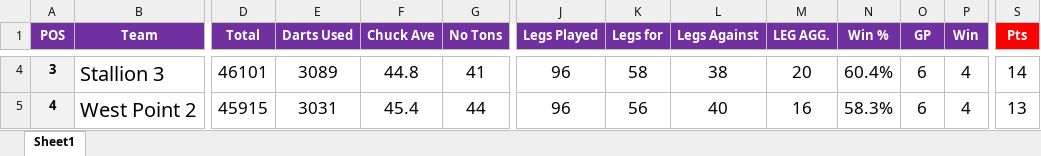
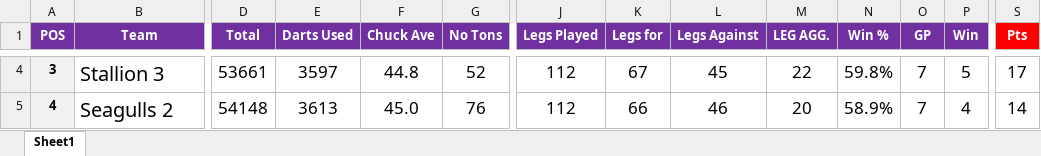
Before and after one commit to jakes007/ODA, an Excel workbook: import-files/Lower Placement Logs.xlsx, sheet Sheet1, drawn as a sheet; only a part is shown, gaps mark what is left out; values as stored, in another font and other column widths than the file's, no borders; the diff covers the shown part only; the diff names each change by its address in the sheet, - before the commit and + after, or states it on an @@ line.

```diff
--- a/import-files/Lower Placement Logs.xlsx (sheet Sheet1)
+++ b/import-files/Lower Placement Logs.xlsx (sheet Sheet1)
-D4 (Total): 46101
+D4 (Total): 53661
-E4 (Darts Used): 3089
+E4 (Darts Used): 3597
-G4 (No Tons): 41
+G4 (No Tons): 52
-J4:J5 (Legs Played): 96
+J4:J5 (Legs Played): 112
-K4 (Legs for): 58
+K4 (Legs for): 67
-L4 (Legs Against): 38
+L4 (Legs Against): 45
-M4 (LEG AGG.): 20
+M4 (LEG AGG.): 22
-N4 (Win %): 60.4%
+N4 (Win %): 59.8%
-O4:O5 (GP): 6
+O4:O5 (GP): 7
-P4 (Win): 4
+P4 (Win): 5
-S4 (Pts): 14
+S4 (Pts): 17
-B5 (Team): West Point 2
+B5 (Team): Seagulls 2
-D5 (Total): 45915
+D5 (Total): 54148
-E5 (Darts Used): 3031
+E5 (Darts Used): 3613
-F5 (Chuck Ave): 45.4
+F5 (Chuck Ave): 45.0
-G5 (No Tons): 44
+G5 (No Tons): 76
-K5 (Legs for): 56
+K5 (Legs for): 66
-L5 (Legs Against): 40
+L5 (Legs Against): 46
-M5 (LEG AGG.): 16
+M5 (LEG AGG.): 20
-N5 (Win %): 58.3%
+N5 (Win %): 58.9%
-S5 (Pts): 13
+S5 (Pts): 14
```
Also changed, not shown: 125 edited cells elsewhere in this sheet, import-files/App Lower Rankings Prev.xlsx, import-files/App Lower Rankings.xlsx, 8 other files.
